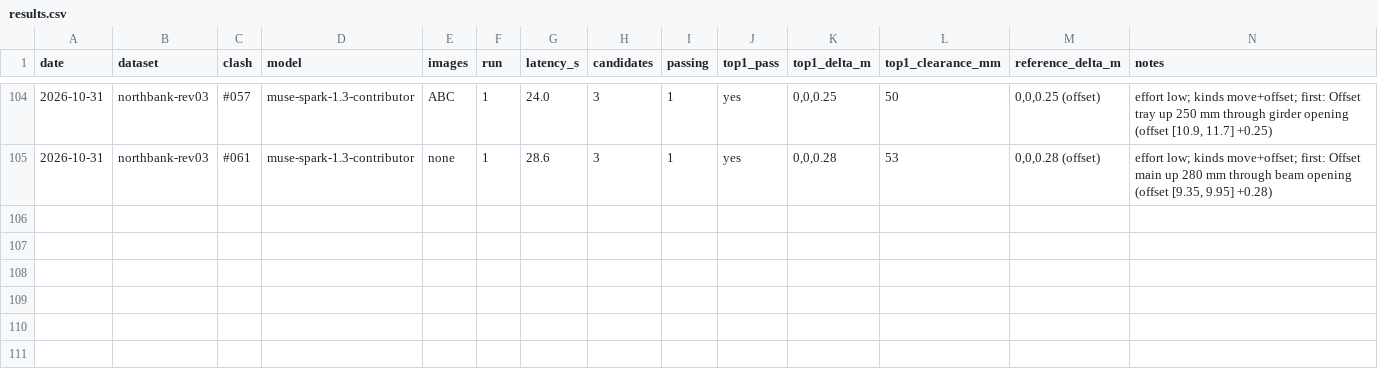
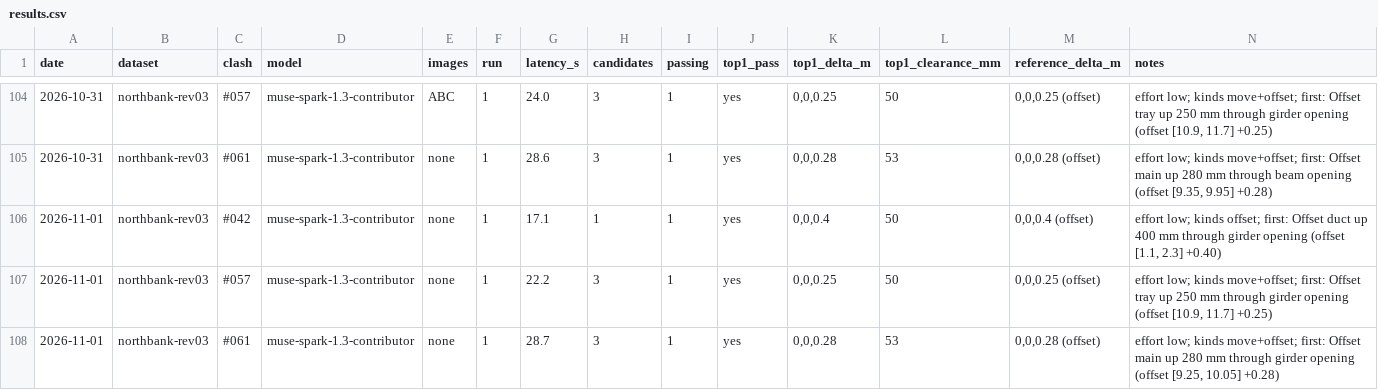
Before and after one commit to IssueLab-Inc/ORCA, a CSV file: evals/results.csv, drawn as a sheet; only a part is shown, gaps mark what is left out.

Commit message:
Edit the model by hand: push/pull, align, move, voids and cuts
faces.py resolves a pick to a face of the body's one extrusion (a cap,
a rectangle's side, a round face, an I-section's flank, an outline's
edge) and names it in words: "east end", "north face", "top".
manual.py holds the hand edits as ops (push_pull, align, move, void,
cut_by): resolved, gated by the coordination requirements, checked in a
trial (cleared, new, worse, nearest), and kept only when checked again
on the server, through the edit log. An edit that makes clashes keeps
only as "Keep with N clashes", never as verified; the kept checks then
run again so the clash is listed. ORCA's own rules (transfer elements,
structure, glazing) warn with who must review, and never block.

New geometry: an outline's edge moved (wall ends and tops), a round
section's radius, an opening through a face found by rays, an element
cut round another's shape grown by a gap. A thicker wall takes its
openings with it; a wall end pulled through a window is refused.

The page: the Edit tool (P) with an animated palette, faces lit under
the pointer, a draggable arrow with a live stretch preview, typed
distances, align's target and gap, a move by vector or two snapped
points, voids and cuts, and the server's check before Keep.

Answer key after the trial-move change: 3/3 first try at Rev04 heights.

```diff
--- a/evals/results.csv
+++ b/evals/results.csv
@@ -105 +105,4 @@ date,dataset,clash,model,images,run,latency_s,candidates,passing,top1_pass,top1_
 2026-10-31,northbank-rev03,#061,muse-spark-1.3-contributor,none,1,28.6,3,1,yes,"0,0,0.28",53,"0,0,0.28 (offset)","effort low; kinds move+offset; first: Offset main up 280 mm through beam opening (offset [9.35, 9.95] +0.28)"
+2026-11-01,northbank-rev03,#042,muse-spark-1.3-contributor,none,1,17.1,1,1,yes,"0,0,0.4",50,"0,0,0.4 (offset)","effort low; kinds offset; first: Offset duct up 400 mm through girder opening (offset [1.1, 2.3] +0.40)"
+2026-11-01,northbank-rev03,#057,muse-spark-1.3-contributor,none,1,22.2,3,1,yes,"0,0,0.25",50,"0,0,0.25 (offset)","effort low; kinds move+offset; first: Offset tray up 250 mm through girder opening (offset [10.9, 11.7] +0.25)"
+2026-11-01,northbank-rev03,#061,muse-spark-1.3-contributor,none,1,28.7,3,1,yes,"0,0,0.28",53,"0,0,0.28 (offset)","effort low; kinds move+offset; first: Offset main up 280 mm through girder opening (offset [9.25, 10.05] +0.28)"
```
Also changed, not shown: 23 other files.
